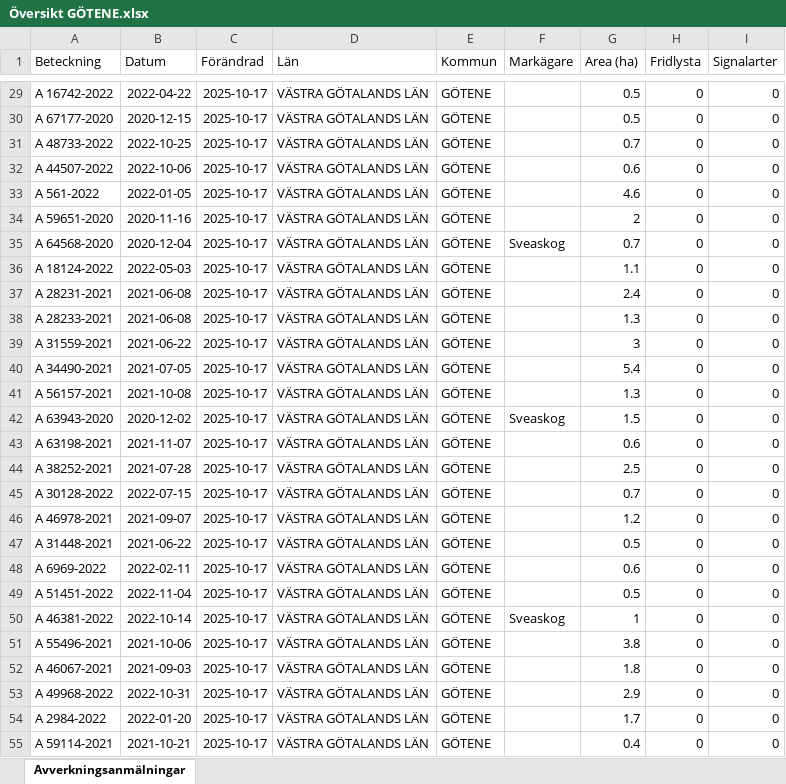
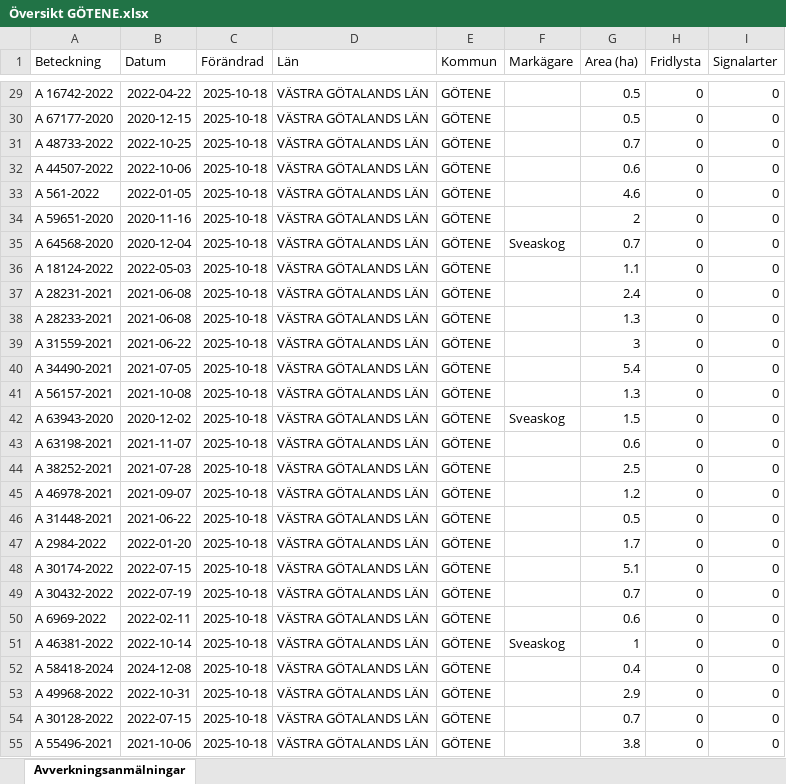
Before and after one commit to klasma/Logging_1471, an Excel workbook: Översikt GÖTENE.xlsx, sheet Avverkningsanmälningar, drawn as a sheet; only a part is shown, gaps mark what is left out; values as stored, in another font and other column widths than the file's, no borders; the diff covers the shown part only; the diff names each change by its address in the sheet, - before the commit and + after, or states it on an @@ line.

```diff
--- a/Översikt GÖTENE.xlsx (sheet Avverkningsanmälningar)
+++ b/Översikt GÖTENE.xlsx (sheet Avverkningsanmälningar)
-C29:C55 (Förändrad): 2025-10-17
+C29:C55 (Förändrad): 2025-10-18
-A45 (Beteckning): A 30128-2022
+A45 (Beteckning): A 46978-2021
-B45 (Datum): 2022-07-15
+B45 (Datum): 2021-09-07
-G45 (Area (ha)): 0.7
+G45 (Area (ha)): 1.2
-A46 (Beteckning): A 46978-2021
+A46 (Beteckning): A 31448-2021
-B46 (Datum): 2021-09-07
+B46 (Datum): 2021-06-22
-G46 (Area (ha)): 1.2
+G46 (Area (ha)): 0.5
-A47 (Beteckning): A 31448-2021
+A47 (Beteckning): A 2984-2022
-B47 (Datum): 2021-06-22
+B47 (Datum): 2022-01-20
-G47 (Area (ha)): 0.5
+G47 (Area (ha)): 1.7
-A48 (Beteckning): A 6969-2022
+A48 (Beteckning): A 30174-2022
-B48 (Datum): 2022-02-11
+B48 (Datum): 2022-07-15
-G48 (Area (ha)): 0.6
+G48 (Area (ha)): 5.1
-A49 (Beteckning): A 51451-2022
+A49 (Beteckning): A 30432-2022
-B49 (Datum): 2022-11-04
+B49 (Datum): 2022-07-19
-G49 (Area (ha)): 0.5
+G49 (Area (ha)): 0.7
-A50 (Beteckning): A 46381-2022
+A50 (Beteckning): A 6969-2022
-B50 (Datum): 2022-10-14
+B50 (Datum): 2022-02-11
-F50 (Markägare): Sveaskog
+F50 (Markägare): (empty)
-G50 (Area (ha)): 1
+G50 (Area (ha)): 0.6
-A51 (Beteckning): A 55496-2021
+A51 (Beteckning): A 46381-2022
-B51 (Datum): 2021-10-06
+B51 (Datum): 2022-10-14
-F51 (Markägare): (empty)
+F51 (Markägare): Sveaskog
-G51 (Area (ha)): 3.8
+G51 (Area (ha)): 1
-A52 (Beteckning): A 46067-2021
+A52 (Beteckning): A 58418-2024
-B52 (Datum): 2021-09-03
+B52 (Datum): 2024-12-08
-G52 (Area (ha)): 1.8
+G52 (Area (ha)): 0.4
-A54 (Beteckning): A 2984-2022
+A54 (Beteckning): A 30128-2022
-B54 (Datum): 2022-01-20
+B54 (Datum): 2022-07-15
-G54 (Area (ha)): 1.7
+G54 (Area (ha)): 0.7
-A55 (Beteckning): A 59114-2021
+A55 (Beteckning): A 55496-2021
-B55 (Datum): 2021-10-21
+B55 (Datum): 2021-10-06
-G55 (Area (ha)): 0.4
+G55 (Area (ha)): 3.8
```
Also changed, not shown: 743 edited cells elsewhere in this sheet, artfynd/A 12658-2023 artfynd.xlsx, artfynd/A 12865-2022 artfynd.xlsx, 41 other files.
